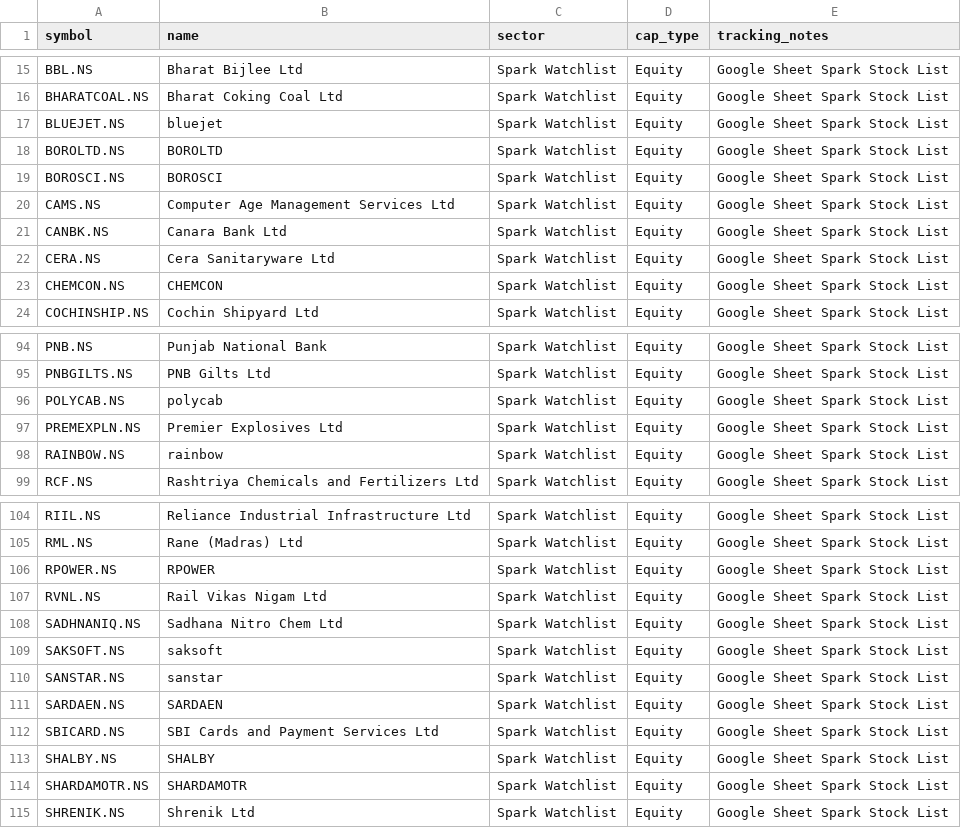
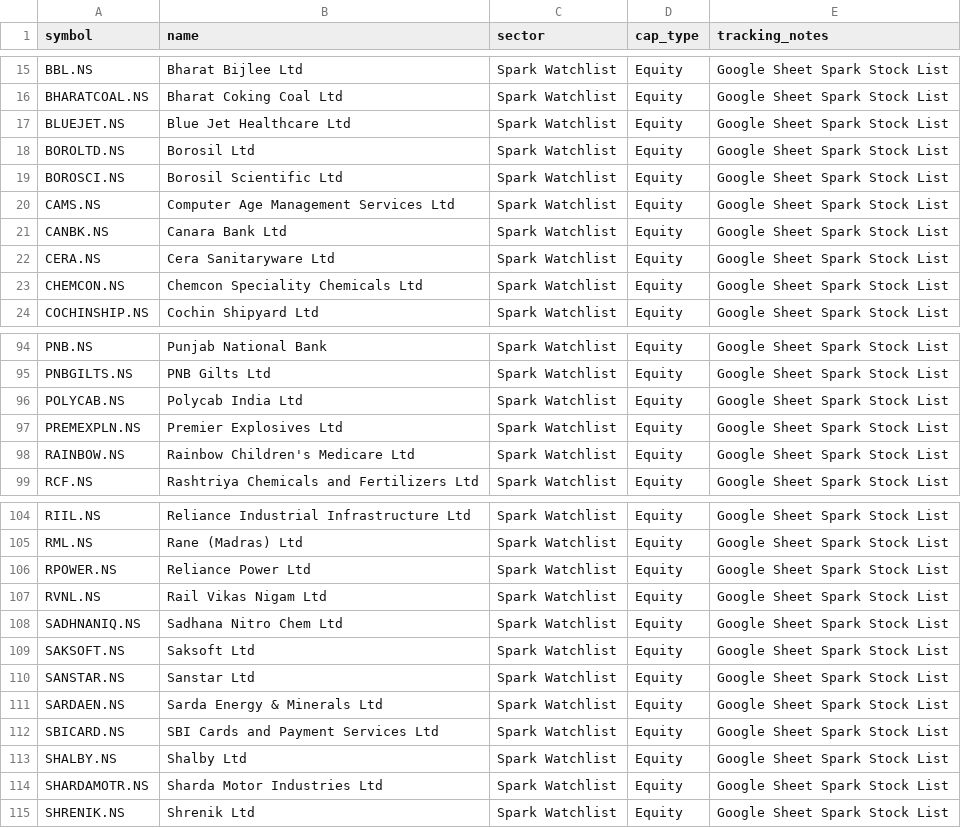
Before and after one commit to digant2207/My-Stocks, a CSV file: stocks.csv, drawn as a sheet; only a part is shown, gaps mark what is left out; the diff covers the shown part only.

```diff
--- a/stocks.csv
+++ b/stocks.csv
@@ -16,5 +16,5 @@ BBL.NS,Bharat Bijlee Ltd,Spark Watchlist,Equity,Google Sheet Spark Stock List
 BHARATCOAL.NS,Bharat Coking Coal Ltd,Spark Watchlist,Equity,Google Sheet Spark Stock List
-BLUEJET.NS,bluejet,Spark Watchlist,Equity,Google Sheet Spark Stock List
-BOROLTD.NS,BOROLTD,Spark Watchlist,Equity,Google Sheet Spark Stock List
-BOROSCI.NS,BOROSCI,Spark Watchlist,Equity,Google Sheet Spark Stock List
+BLUEJET.NS,Blue Jet Healthcare Ltd,Spark Watchlist,Equity,Google Sheet Spark Stock List
+BOROLTD.NS,Borosil Ltd,Spark Watchlist,Equity,Google Sheet Spark Stock List
+BOROSCI.NS,Borosil Scientific Ltd,Spark Watchlist,Equity,Google Sheet Spark Stock List
 CAMS.NS,Computer Age Management Services Ltd,Spark Watchlist,Equity,Google Sheet Spark Stock List
@@ -22,3 +22,3 @@ CANBK.NS,Canara Bank Ltd,Spark Watchlist,Equity,Google Sheet Spark Stock List
 CERA.NS,Cera Sanitaryware Ltd,Spark Watchlist,Equity,Google Sheet Spark Stock List
-CHEMCON.NS,CHEMCON,Spark Watchlist,Equity,Google Sheet Spark Stock List
+CHEMCON.NS,Chemcon Speciality Chemicals Ltd,Spark Watchlist,Equity,Google Sheet Spark Stock List
 COCHINSHIP.NS,Cochin Shipyard Ltd,Spark Watchlist,Equity,Google Sheet Spark Stock List
@@ -95,5 +95,5 @@ PNB.NS,Punjab National Bank,Spark Watchlist,Equity,Google Sheet Spark Stock List
 PNBGILTS.NS,PNB Gilts Ltd,Spark Watchlist,Equity,Google Sheet Spark Stock List
-POLYCAB.NS,polycab,Spark Watchlist,Equity,Google Sheet Spark Stock List
+POLYCAB.NS,Polycab India Ltd,Spark Watchlist,Equity,Google Sheet Spark Stock List
 PREMEXPLN.NS,Premier Explosives Ltd,Spark Watchlist,Equity,Google Sheet Spark Stock List
-RAINBOW.NS,rainbow,Spark Watchlist,Equity,Google Sheet Spark Stock List
+RAINBOW.NS,Rainbow Children's Medicare Ltd,Spark Watchlist,Equity,Google Sheet Spark Stock List
 RCF.NS,Rashtriya Chemicals and Fertilizers Ltd,Spark Watchlist,Equity,Google Sheet Spark Stock List
@@ -105,11 +105,11 @@ RIIL.NS,Reliance Industrial Infrastructure Ltd,Spark Watchlist,Equity,Google She
 RML.NS,Rane (Madras) Ltd,Spark Watchlist,Equity,Google Sheet Spark Stock List
-RPOWER.NS,RPOWER,Spark Watchlist,Equity,Google Sheet Spark Stock List
+RPOWER.NS,Reliance Power Ltd,Spark Watchlist,Equity,Google Sheet Spark Stock List
 RVNL.NS,Rail Vikas Nigam Ltd,Spark Watchlist,Equity,Google Sheet Spark Stock List
 SADHNANIQ.NS,Sadhana Nitro Chem Ltd,Spark Watchlist,Equity,Google Sheet Spark Stock List
-SAKSOFT.NS,saksoft,Spark Watchlist,Equity,Google Sheet Spark Stock List
-SANSTAR.NS,sanstar,Spark Watchlist,Equity,Google Sheet Spark Stock List
-SARDAEN.NS,SARDAEN,Spark Watchlist,Equity,Google Sheet Spark Stock List
+SAKSOFT.NS,Saksoft Ltd,Spark Watchlist,Equity,Google Sheet Spark Stock List
+SANSTAR.NS,Sanstar Ltd,Spark Watchlist,Equity,Google Sheet Spark Stock List
+SARDAEN.NS,Sarda Energy & Minerals Ltd,Spark Watchlist,Equity,Google Sheet Spark Stock List
 SBICARD.NS,SBI Cards and Payment Services Ltd,Spark Watchlist,Equity,Google Sheet Spark Stock List
-SHALBY.NS,SHALBY,Spark Watchlist,Equity,Google Sheet Spark Stock List
-SHARDAMOTR.NS,SHARDAMOTR,Spark Watchlist,Equity,Google Sheet Spark Stock List
+SHALBY.NS,Shalby Ltd,Spark Watchlist,Equity,Google Sheet Spark Stock List
+SHARDAMOTR.NS,Sharda Motor Industries Ltd,Spark Watchlist,Equity,Google Sheet Spark Stock List
 SHRENIK.NS,Shrenik Ltd,Spark Watchlist,Equity,Google Sheet Spark Stock List
```
Also changed, not shown: 18 edited cells elsewhere in this file, stocks_active.csv, 4 other files.
